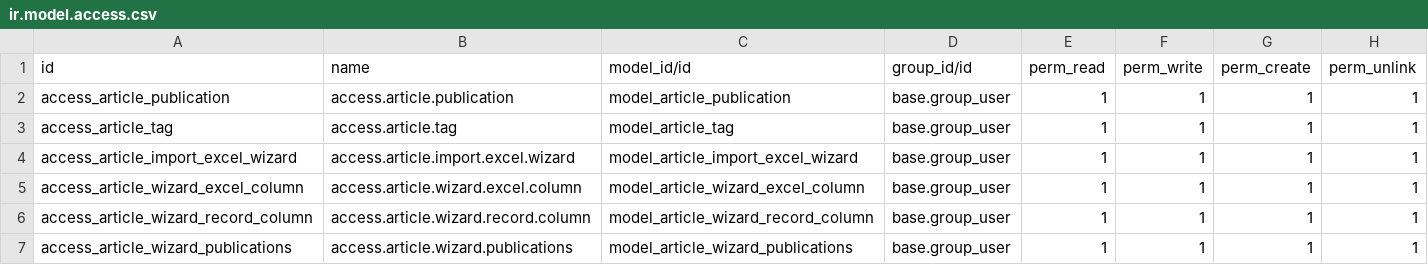
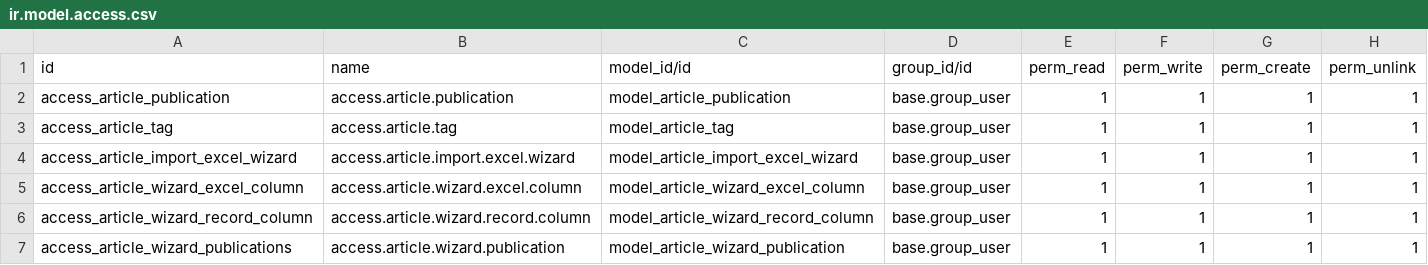
Before and after one commit to kkench/Odoo_Thesis_Design_Database_Manager, a CSV file: thesis_design_database_manager/security/ir.model.access.csv, drawn as a sheet.

Commit message:
Added Edit Mode
> Edit Mode allows for uploading of excel files that already exists
> Only takes existing records as input (gives error if no records is found)
> Refactored some codes and renamed several functions to fit the same view
> Since I reused the same form/tree views I redid several of the functions to instead branch out their process based on the upload mode
> Edit mode utilizes the binary string as a selection of information to edit

```diff
--- a/thesis_design_database_manager/security/ir.model.access.csv
+++ b/thesis_design_database_manager/security/ir.model.access.csv
@@ -6,2 +6,2 @@ access_article_wizard_excel_column,access.article.wizard.excel.column,model_arti
 access_article_wizard_record_column,access.article.wizard.record.column,model_article_wizard_record_column,base.group_user,1,1,1,1
-access_article_wizard_publications,access.article.wizard.publications,model_article_wizard_publications,base.group_user,1,1,1,1
+access_article_wizard_publications,access.article.wizard.publication,model_article_wizard_publication,base.group_user,1,1,1,1
```
Also changed, not shown: 8 other files.
